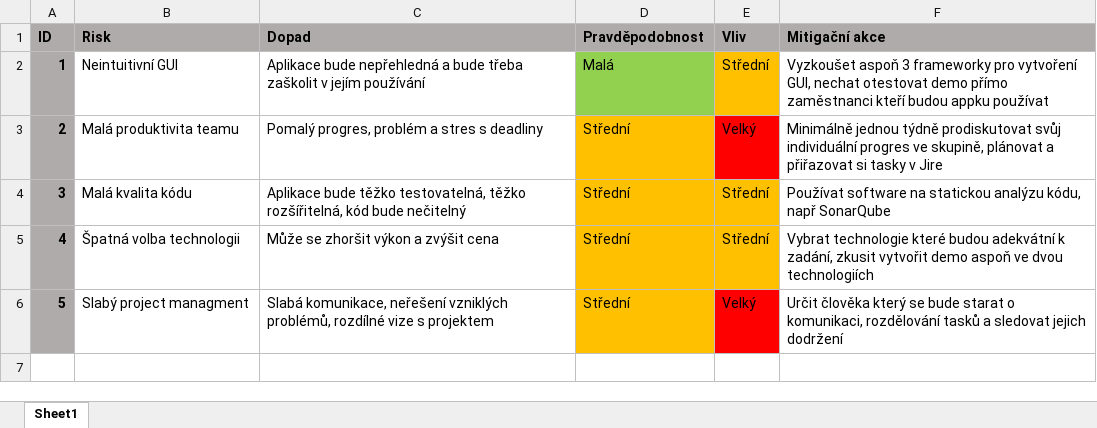
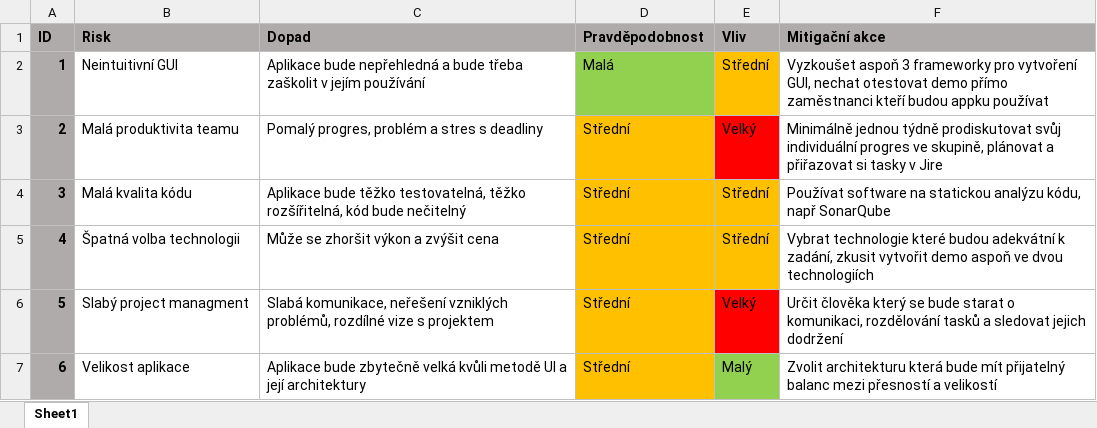
Before and after one commit to krystofffff/PicScan, an Excel workbook: documentation/Risk-List.xlsx, sheet Sheet1, drawn as a sheet; values as stored, in another font and other column widths than the file's, no borders; the diff names each change by its address in the sheet, - before the commit and + after, or states it on an @@ line.

Commit message:
risk list update

```diff
--- a/documentation/Risk-List.xlsx (sheet Sheet1)
+++ b/documentation/Risk-List.xlsx (sheet Sheet1)
+row 7: 6 | Velikost aplikace | Aplikace bude zbytečně velká kvůli metodě UI a její architektury | Střední | Malý | Zvolit architekturu která bude mít přijatelný balanc mezi přesností a velikostí
```
